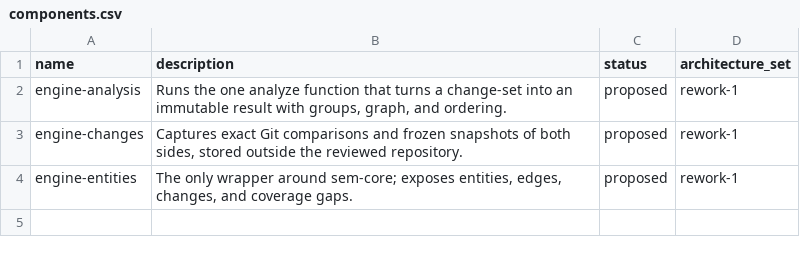
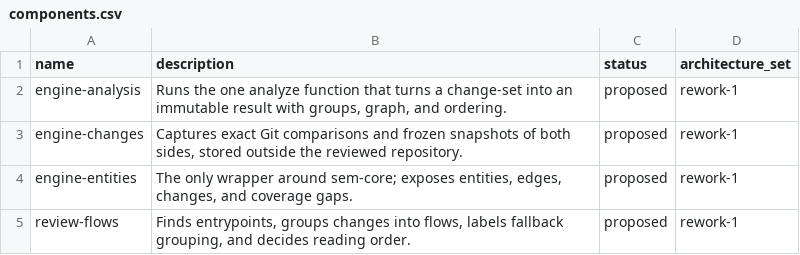
Before and after one commit to mikenrafter/diff-core, a CSV file: residual/components.csv, drawn as a sheet; the diff names each change by its address in the sheet, - before the commit and + after, or states it on an @@ line.

```diff
--- a/residual/components.csv
+++ b/residual/components.csv
+row 5: review-flows | Finds entrypoints, groups changes into flows, labels fallback grouping, and decides reading order. | proposed | rework-1
```
Also changed, not shown: 2 other files.
